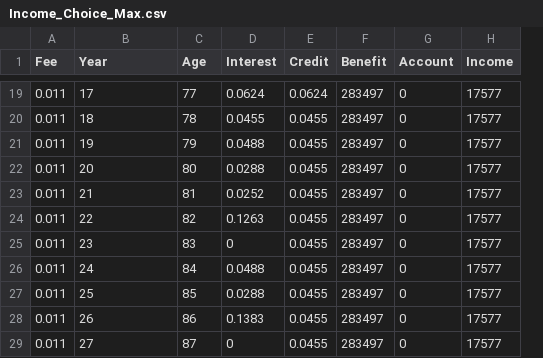
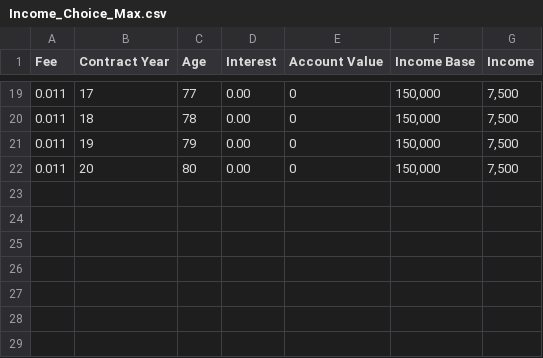
Before and after one commit to Accellu/Illustrations, a CSV file: input/Income_Choice_Max.csv, drawn as a sheet; only a part is shown, gaps mark what is left out; removed rows and columns are numbered as before the commit, all else as after; the diff covers the shown part only; the diff names each change by its address in the sheet, - before the commit and + after, or states it on an @@ line.

```diff
--- a/input/Income_Choice_Max.csv
+++ b/input/Income_Choice_Max.csv
-column E (Credit), rows 19-22: 0.0624 | 0.0455 | 0.0455 | 0.0455
-column F (Benefit), rows 19-22: all 283497
-column G (Account), rows 19-22: all 0
+column E (Account Value), rows 19-22: all 0
+column F (Income Base), rows 19-22: all 150,000
-B1: Year
+B1: Contract Year
-D19 (Interest): 0.0624
+D19 (Interest): 0.00
-G19:G22 (Income): 17577
+G19:G22 (Income): 7,500
-D20 (Interest): 0.0455
+D20 (Interest): 0.00
-D21 (Interest): 0.0488
+D21 (Interest): 0.00
-D22 (Interest): 0.0288
+D22 (Interest): 0.00
-row 23: 0.011 | 21 | 81 | 0.0252 | 0.0455 | 283497 | 0 | 17577
-row 24: 0.011 | 22 | 82 | 0.1263 | 0.0455 | 283497 | 0 | 17577
-row 25: 0.011 | 23 | 83 | 0 | 0.0455 | 283497 | 0 | 17577
-row 26: 0.011 | 24 | 84 | 0.0488 | 0.0455 | 283497 | 0 | 17577
-row 27: 0.011 | 25 | 85 | 0.0288 | 0.0455 | 283497 | 0 | 17577
-row 28: 0.011 | 26 | 86 | 0.1383 | 0.0455 | 283497 | 0 | 17577
-row 29: 0.011 | 27 | 87 | 0 | 0.0455 | 283497 | 0 | 17577
```
Also changed, not shown: 29 edited cells elsewhere in this file, 2 other files.
